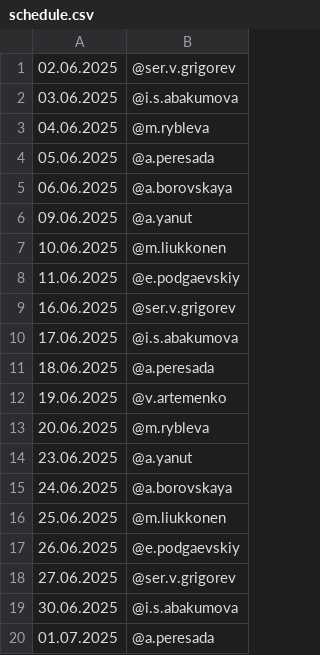
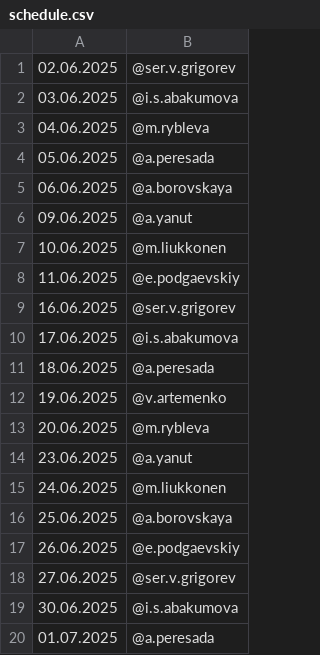
Before and after one commit to Kenzzzji/test2, a CSV file: schedule.csv, drawn as a sheet.

Commit message:
Update schedule.csv

```diff
--- a/schedule.csv
+++ b/schedule.csv
@@ -14,4 +14,4 @@
 23.06.2025,@a.yanut
-24.06.2025,@a.borovskaya
-25.06.2025,@m.liukkonen
+24.06.2025,@m.liukkonen
+25.06.2025,@a.borovskaya
 26.06.2025,@e.podgaevskiy
```
